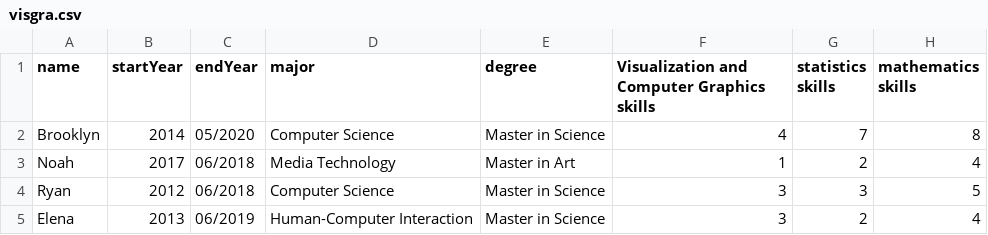
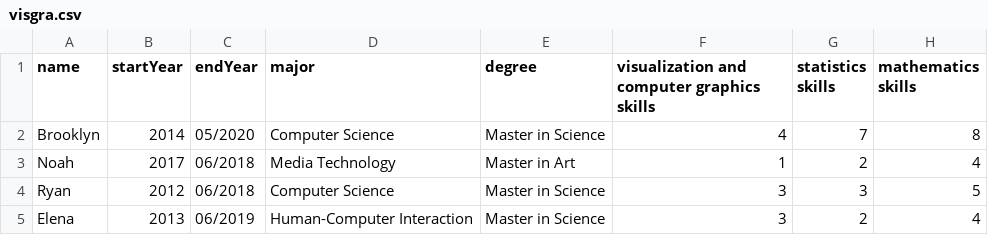
Before and after one commit to sonia-ch/hello-world, a CSV file: visgra.csv, drawn as a sheet; only a part is shown; the diff names each change by its address in the sheet, - before the commit and + after, or states it on an @@ line.

Commit message:
Update visgra.csv

```diff
--- a/visgra.csv
+++ b/visgra.csv
-F1: Visualization and Computer Graphics skills
+F1: visualization and computer graphics skills
```
